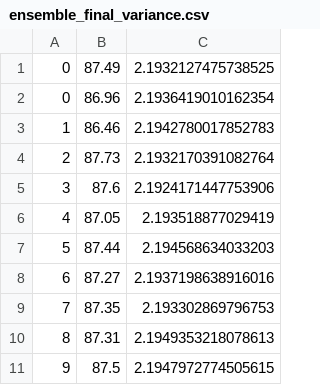
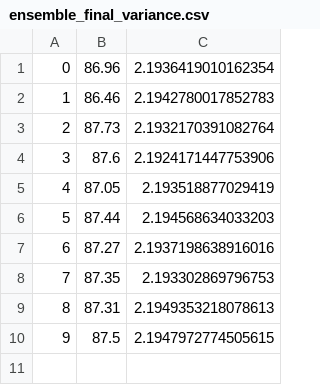
Before and after one commit to Martinity-sys/TXAI-UBAL, a CSV file: data/model_data/ensemble_final_variance.csv, drawn as a sheet; the diff names each change by its address in the sheet, - before the commit and + after, or states it on an @@ line.

```diff
--- a/data/model_data/ensemble_final_variance.csv
+++ b/data/model_data/ensemble_final_variance.csv
-row 1: 0 | 87.49 | 2.1932127475738525
```
Also changed, not shown: data/model_data/dataMCConnect_new_varR.csv, data/model_data/dataMCConnect_new_variance.csv, 12 other files.
